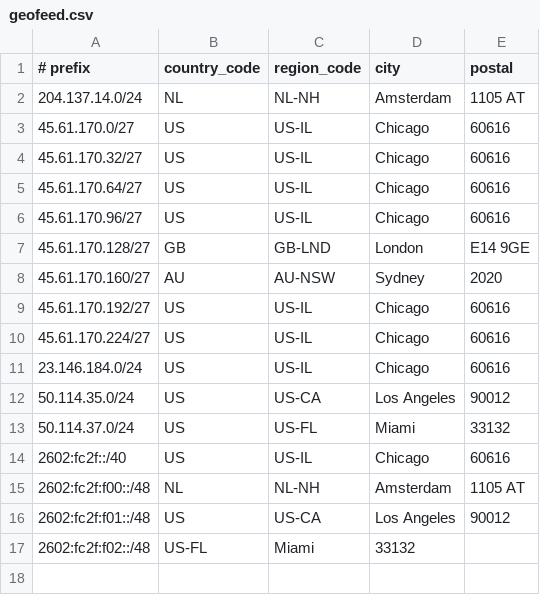
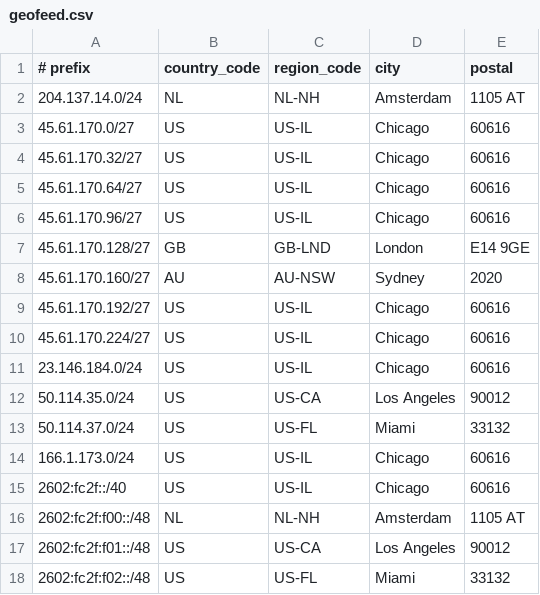
Before and after one commit to Atomic-Networks/Atomic-Geofeed, a CSV file: geofeed.csv, drawn as a sheet.

Commit message:
Update geofeed.csv

```diff
--- a/geofeed.csv
+++ b/geofeed.csv
@@ -13,2 +13,3 @@
 50.114.37.0/24,US,US-FL,Miami,33132
+166.1.173.0/24,US,US-IL,Chicago,60616
 2602:fc2f::/40,US,US-IL,Chicago,60616
@@ -16,2 +17,2 @@
 2602:fc2f:f01::/48,US,US-CA,Los Angeles,90012
-2602:fc2f:f02::/48,US-FL,Miami,33132
+2602:fc2f:f02::/48,US,US-FL,Miami,33132
```
